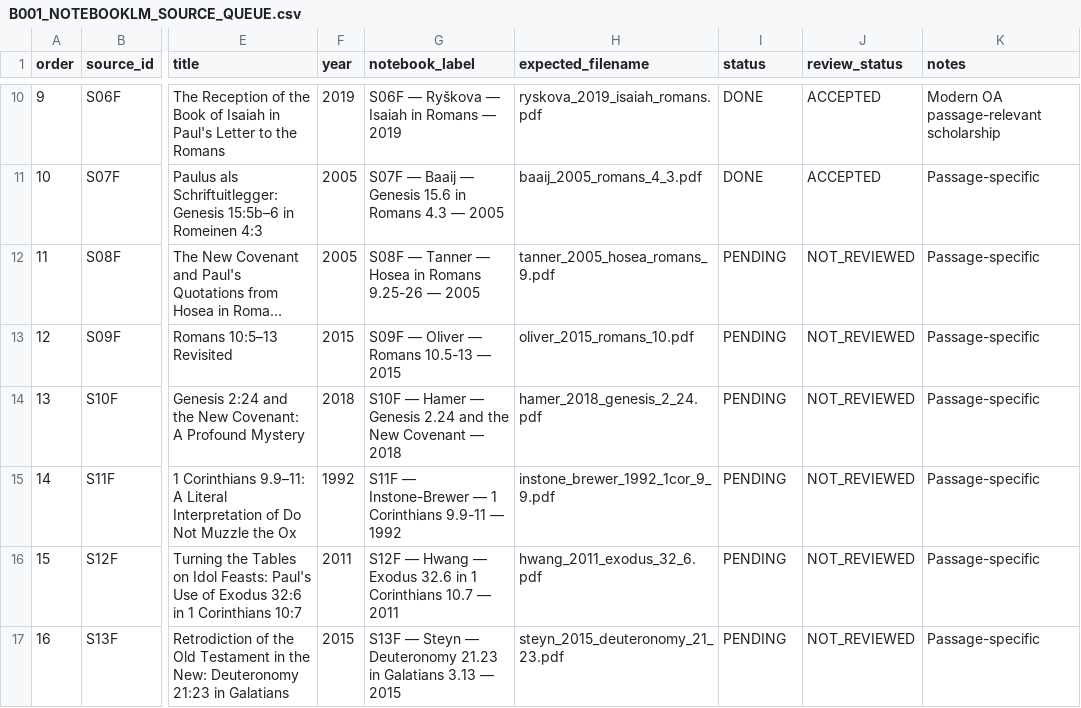
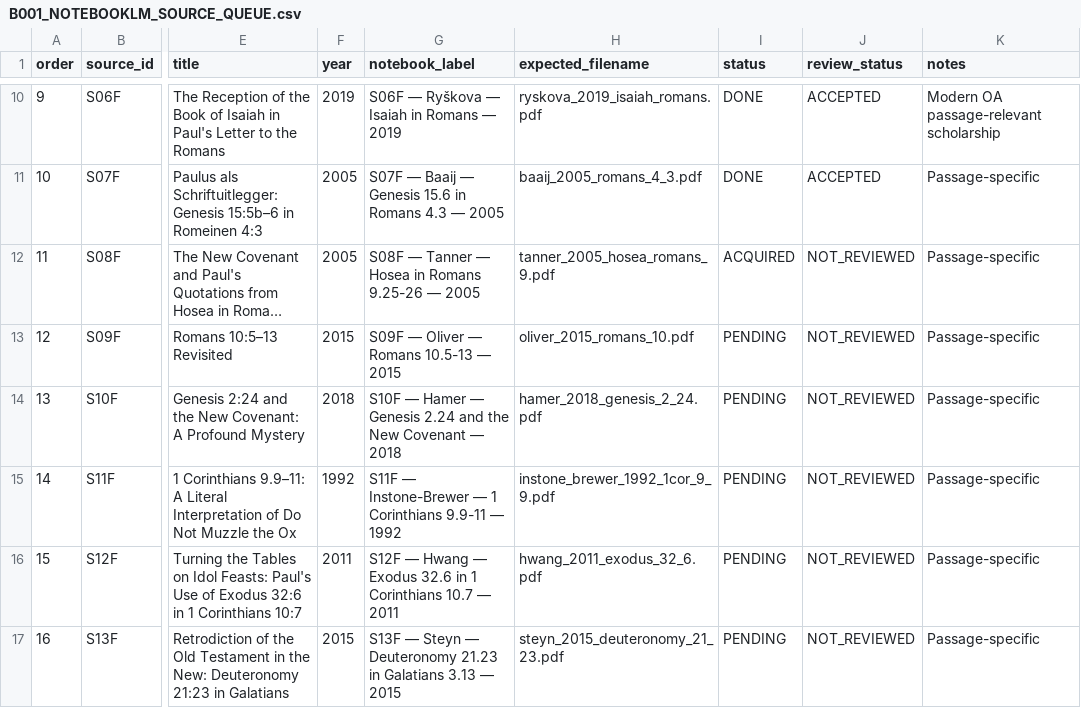
Before and after one commit to aguacatero/septuagint-diaspora-book, a CSV file: research-queue/B001_NOTEBOOKLM_SOURCE_QUEUE.csv, drawn as a sheet; only a part is shown, gaps mark what is left out; long unchanged cells end in …; the diff names each change by its address in the sheet, - before the commit and + after, or states it on an @@ line.

Commit message:
feat(S08F): acquire Tanner 2005 PDF and advance S08F to ACQUIRED phase

```diff
--- a/research-queue/B001_NOTEBOOKLM_SOURCE_QUEUE.csv
+++ b/research-queue/B001_NOTEBOOKLM_SOURCE_QUEUE.csv
-I12 (status): PENDING
+I12 (status): ACQUIRED
```
Also changed, not shown: 2 other files.
